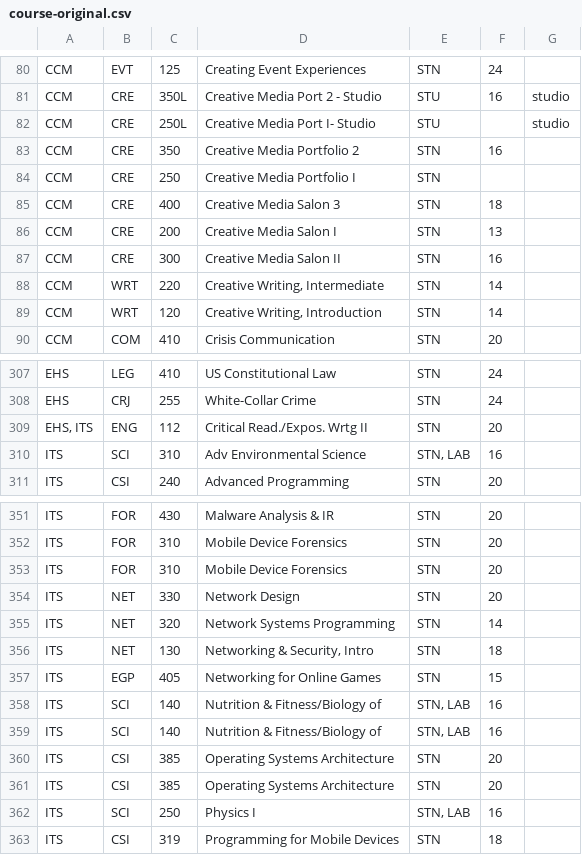
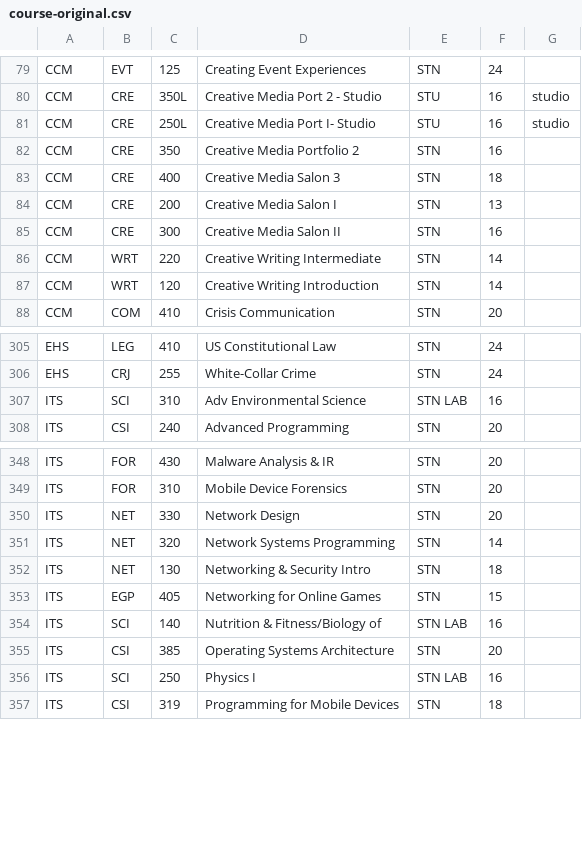
Before and after one commit to Open-Source-Software-Development/class-scheduler, a CSV file: java/sandbox/course-original.csv, drawn as a sheet; only a part is shown, gaps mark what is left out; the diff covers the shown part only.

Commit message:
Implement course upload

```diff
--- a/java/sandbox/course-original.csv
+++ b/java/sandbox/course-original.csv
@@ -81,5 +80,4 @@ CCM,EVT,125,Creating Event Experiences,STN,24,
 CCM,CRE,350L,Creative Media Port 2 - Studio,STU,16,studio
-CCM,CRE,250L,Creative Media Port I- Studio,STU,,studio
+CCM,CRE,250L,Creative Media Port I- Studio,STU,16,studio
 CCM,CRE,350,Creative Media Portfolio 2,STN,16,
-CCM,CRE,250,Creative Media Portfolio I,STN,,
 CCM,CRE,400,Creative Media Salon 3,STN,18,
@@ -87,4 +85,4 @@ CCM,CRE,200,Creative Media Salon I,STN,13,
 CCM,CRE,300,Creative Media Salon II,STN,16,
-CCM,WRT,220,"Creative Writing, Intermediate",STN,14,
-CCM,WRT,120,"Creative Writing, Introduction",STN,14,
+CCM,WRT,220,"Creative Writing Intermediate",STN,14,
+CCM,WRT,120,"Creative Writing Introduction",STN,14,
 CCM,COM,410,Crisis Communication,STN,20,
@@ -308,4 +306,3 @@ EHS,LEG,410,US Constitutional Law,STN,24,
 EHS,CRJ,255,White-Collar Crime,STN,24,
-"EHS, ITS",ENG,112,Critical Read./Expos. Wrtg II,STN,20,
-ITS,SCI,310,Adv Environmental Science,"STN, LAB",16,
+ITS,SCI,310,Adv Environmental Science,"STN LAB",16,
 ITS,CSI,240,Advanced Programming,STN,20,
@@ -352,12 +349,9 @@ ITS,FOR,430,Malware Analysis & IR,STN,20,
 ITS,FOR,310,Mobile Device Forensics,STN,20,
-ITS,FOR,310,Mobile Device Forensics,STN,20,
 ITS,NET,330,Network Design,STN,20,
 ITS,NET,320,Network Systems Programming,STN,14,
-ITS,NET,130,"Networking & Security, Intro",STN,18,
+ITS,NET,130,"Networking & Security Intro",STN,18,
 ITS,EGP,405,Networking for Online Games,STN,15,
-ITS,SCI,140,Nutrition & Fitness/Biology of,"STN, LAB",16,
-ITS,SCI,140,Nutrition & Fitness/Biology of,"STN, LAB",16,
+ITS,SCI,140,Nutrition & Fitness/Biology of,"STN LAB",16,
 ITS,CSI,385,Operating Systems Architecture,STN,20,
-ITS,CSI,385,Operating Systems Architecture,STN,20,
-ITS,SCI,250,Physics I,"STN, LAB",16,
+ITS,SCI,250,Physics I,"STN LAB",16,
 ITS,CSI,319,Programming for Mobile Devices,STN,18,
```
Also changed, not shown: 2 removed rows and 31 edited cells elsewhere in this file, 1 other file.
